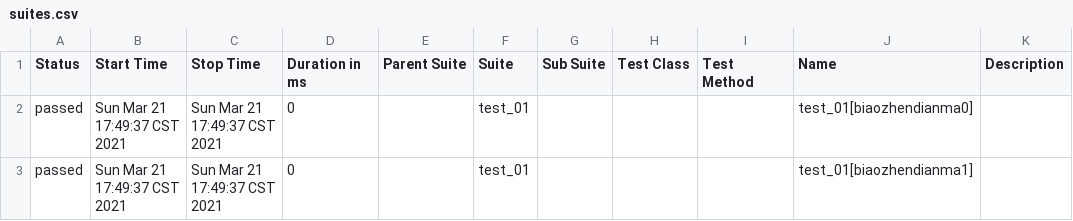
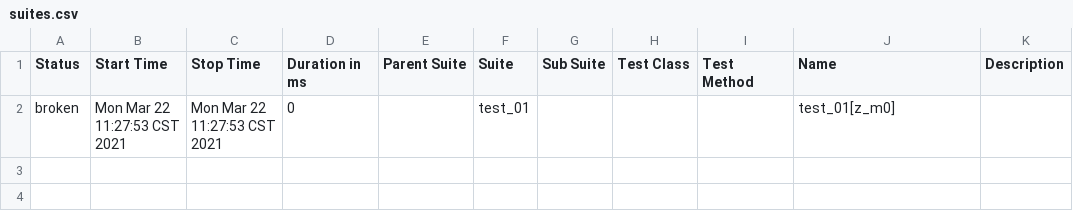
Before and after one commit to ZYSLLZYSLL/Python, a CSV file: jie_ko/output/report/data/suites.csv, drawn as a sheet.

```diff
--- a/jie_ko/output/report/data/suites.csv
+++ b/jie_ko/output/report/data/suites.csv
@@ -1,3 +1,2 @@
 "Status","Start Time","Stop Time","Duration in ms","Parent Suite","Suite","Sub Suite","Test Class","Test Method","Name","Description"
-"passed","Sun Mar 21 17:49:37 CST 2021","Sun Mar 21 17:49:37 CST 2021","0","","test_01","","","","test_01[biaozhendianma0]",""
-"passed","Sun Mar 21 17:49:37 CST 2021","Sun Mar 21 17:49:37 CST 2021","0","","test_01","","","","test_01[biaozhendianma1]",""
+"broken","Mon Mar 22 11:27:53 CST 2021","Mon Mar 22 11:27:53 CST 2021","0","","test_01","","","","test_01[z_m0]",""
```
Also changed, not shown: 51 other files.
